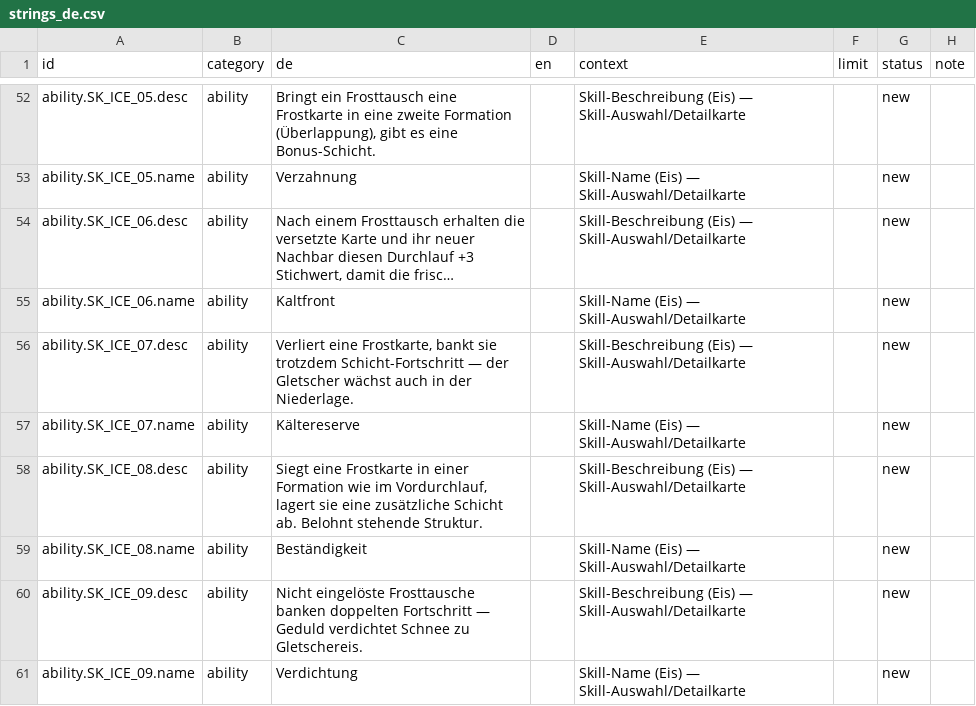
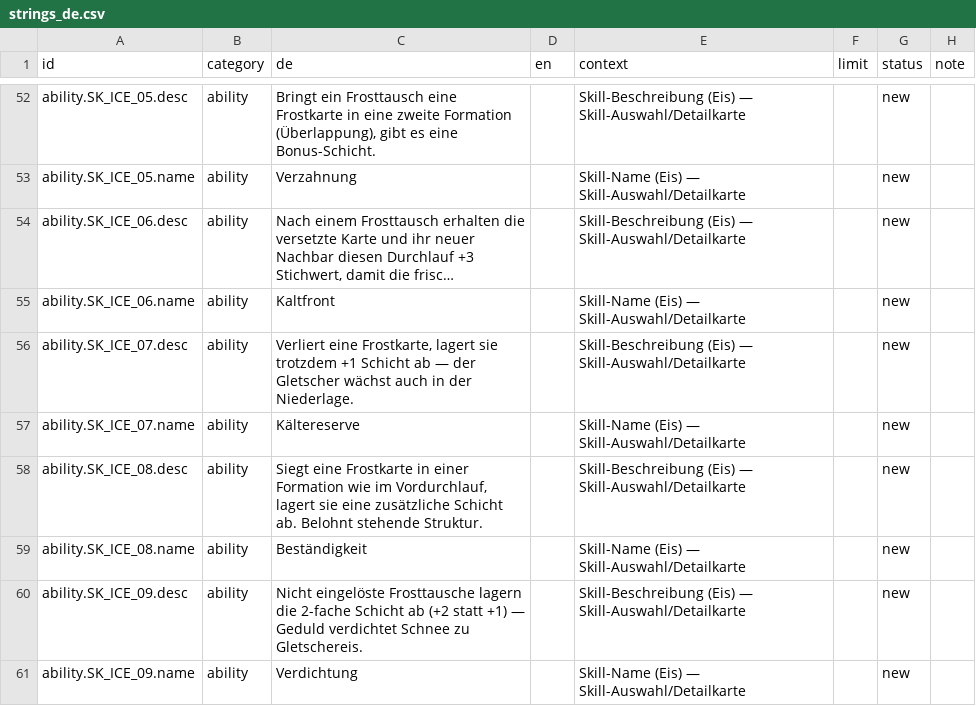
Before and after one commit to GitGudMonkeh/autostich, a CSV file: docs/localization/strings_de.csv, drawn as a sheet; only a part is shown, gaps mark what is left out; long unchanged cells end in …; the diff covers the shown part only.

```diff
--- a/docs/localization/strings_de.csv
+++ b/docs/localization/strings_de.csv
@@ -55,3 +55,3 @@
 "ability.SK_ICE_06.name","ability","Kaltfront","","Skill-Name (Eis) — Skill-Auswahl/Detailkarte","","new",""
-"ability.SK_ICE_07.desc","ability","Verliert eine Frostkarte, bankt sie trotzdem Schicht-Fortschritt — der Gletscher wächst auch in der Niederlage.","","Skill-Beschreibung (Eis) — Skill-Auswahl/Detailkarte","","new",""
+"ability.SK_ICE_07.desc","ability","Verliert eine Frostkarte, lagert sie trotzdem +1 Schicht ab — der Gletscher wächst auch in der Niederlage.","","Skill-Beschreibung (Eis) — Skill-Auswahl/Detailkarte","","new",""
 "ability.SK_ICE_07.name","ability","Kältereserve","","Skill-Name (Eis) — Skill-Auswahl/Detailkarte","","new",""
@@ -59,3 +59,3 @@
 "ability.SK_ICE_08.name","ability","Beständigkeit","","Skill-Name (Eis) — Skill-Auswahl/Detailkarte","","new",""
-"ability.SK_ICE_09.desc","ability","Nicht eingelöste Frosttausche banken doppelten Fortschritt — Geduld verdichtet Schnee zu Gletschereis.","","Skill-Beschreibung (Eis) — Skill-Auswahl/Detailkarte","","new",""
+"ability.SK_ICE_09.desc","ability","Nicht eingelöste Frosttausche lagern die 2-fache Schicht ab (+2 statt +1) — Geduld verdichtet Schnee zu Gletschereis.","","Skill-Beschreibung (Eis) — Skill-Auswahl/Detailkarte","","new",""
 "ability.SK_ICE_09.name","ability","Verdichtung","","Skill-Name (Eis) — Skill-Auswahl/Detailkarte","","new",""
```
Also changed, not shown: 14 edited cells elsewhere in this file, 1 other file.
